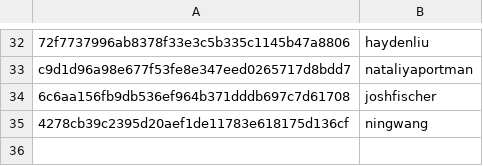
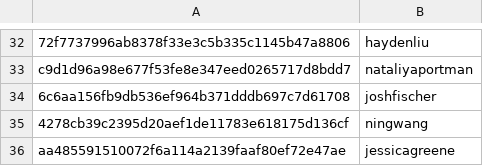
Before and after one commit to RevathyRamalingam/datatalksclub.github.io, a CSV file: scripts/data/hashes.csv, drawn as a sheet; only a part is shown, gaps mark what is left out; the diff names each change by its address in the sheet, - before the commit and + after, or states it on an @@ line.

```diff
--- a/scripts/data/hashes.csv
+++ b/scripts/data/hashes.csv
+row 36: aa485591510072f6a114a2139faaf80ef72e47ae | jessicagreene
```
Also changed, not shown: 3 other files.
